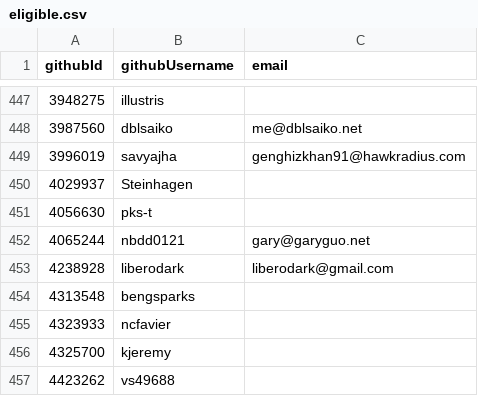
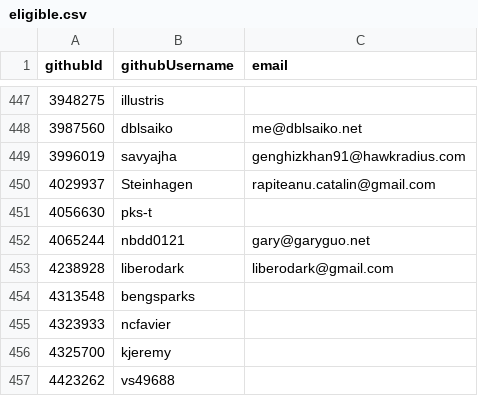
Before and after one commit to NixOS/SC-election-2025, a CSV file: eligible.csv, drawn as a sheet; only a part is shown, gaps mark what is left out.

Commit message:
Update eligible.csv
Added email for Steinhagen.

```diff
--- a/eligible.csv
+++ b/eligible.csv
@@ -449,3 +449,3 @@ githubId,githubUsername,email
 3996019,savyajha,genghizkhan91@hawkradius.com
-4029937,Steinhagen,
+4029937,Steinhagen,rapiteanu.catalin@gmail.com
 4056630,pks-t,
```
